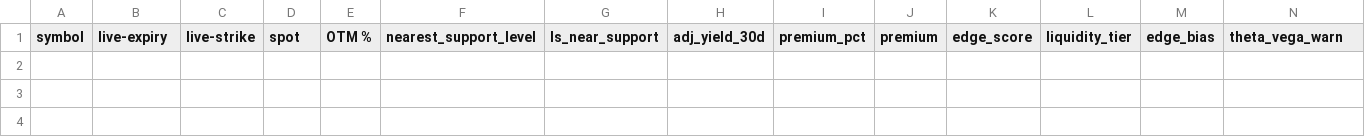
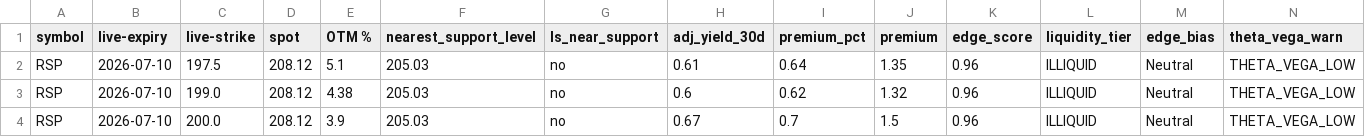
Before and after one commit to mingchen112001-crypto/csv-dashboard, a CSV file: data/etf_final_candidates.csv, drawn as a sheet; only a part is shown; rows hold the shown columns only; the diff names each change by its address in the sheet, - before the commit and + after, or states it on an @@ line.

Commit message:
Auto-update dashboard + CSVs: 2026-06-08 19:01:02 UTC

```diff
--- a/data/etf_final_candidates.csv
+++ b/data/etf_final_candidates.csv
+row 2: RSP | 2026-07-10 | 197.5 | 208.12 | 5.1 | 205.03 | no | 0.61 | 0.64 | 1.35 | 0.96 | ILLIQUID | Neutral | THETA_VEGA_LOW
+row 3: RSP | 2026-07-10 | 199.0 | 208.12 | 4.38 | 205.03 | no | 0.6 | 0.62 | 1.32 | 0.96 | ILLIQUID | Neutral | THETA_VEGA_LOW
+row 4: RSP | 2026-07-10 | 200.0 | 208.12 | 3.9 | 205.03 | no | 0.67 | 0.7 | 1.5 | 0.96 | ILLIQUID | Neutral | THETA_VEGA_LOW
```
